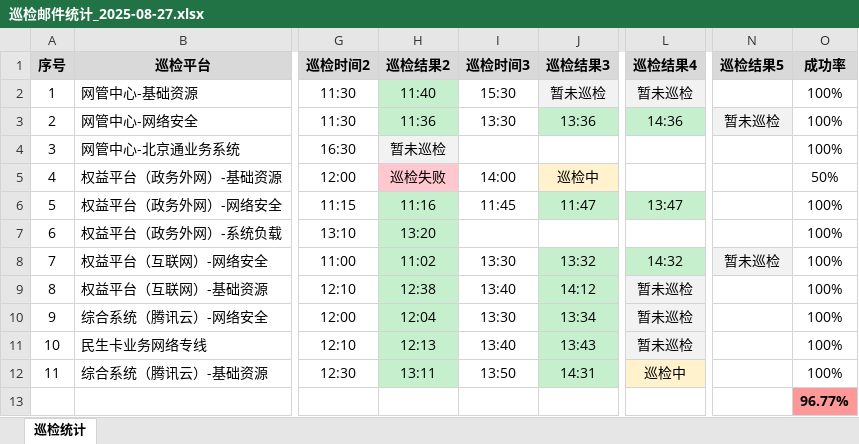
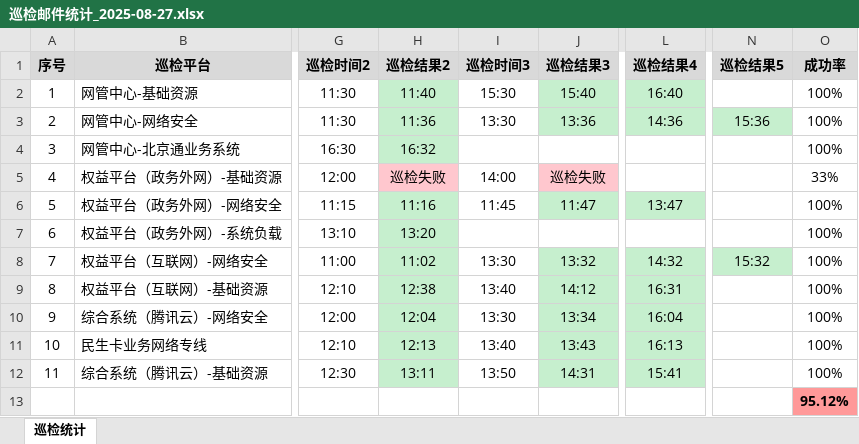
Before and after one commit to huwenyang12/HM_Email_Statistics, an Excel workbook: 巡检邮件统计_2025-08-27.xlsx, sheet 巡检统计, drawn as a sheet; only a part is shown, gaps mark what is left out; values as stored, in another font and other column widths than the file's, no borders; the diff names each change by its address in the sheet, - before the commit and + after, or states it on an @@ line.

```diff
--- a/巡检邮件统计_2025-08-27.xlsx (sheet 巡检统计)
+++ b/巡检邮件统计_2025-08-27.xlsx (sheet 巡检统计)
-J2 (巡检结果3): 暂未巡检
+J2 (巡检结果3): 15:40
-J2 fill: #F2F2F2
+J2 fill: #C6EFCE
-L2 (巡检结果4): 暂未巡检
+L2 (巡检结果4): 16:40
-L2 fill: #F2F2F2
+L2 fill: #C6EFCE
-N3 (巡检结果5): 暂未巡检
+N3 (巡检结果5): 15:36
-N3 fill: #F2F2F2
+N3 fill: #C6EFCE
-H4 (巡检结果2): 暂未巡检
+H4 (巡检结果2): 16:32
-H4 fill: #F2F2F2
+H4 fill: #C6EFCE
-J5 (巡检结果3): 巡检中
+J5 (巡检结果3): 巡检失败
-J5 fill: #FFF2CC
+J5 fill: #FFC7CE
-O5 (成功率): 50%
+O5 (成功率): 33%
-N8 (巡检结果5): 暂未巡检
+N8 (巡检结果5): 15:32
-N8 fill: #F2F2F2
+N8 fill: #C6EFCE
-L9 (巡检结果4): 暂未巡检
+L9 (巡检结果4): 16:31
-L9:L11 fill: #F2F2F2
+L9:L11 fill: #C6EFCE
-L10 (巡检结果4): 暂未巡检
+L10 (巡检结果4): 16:04
-L11 (巡检结果4): 暂未巡检
+L11 (巡检结果4): 16:13
-L12 (巡检结果4): 巡检中
+L12 (巡检结果4): 15:41
-L12 fill: #FFF2CC
+L12 fill: #C6EFCE
-O13 (成功率): 96.77%
+O13 (成功率): 95.12%
```
Also changed, not shown: 14 other files.
